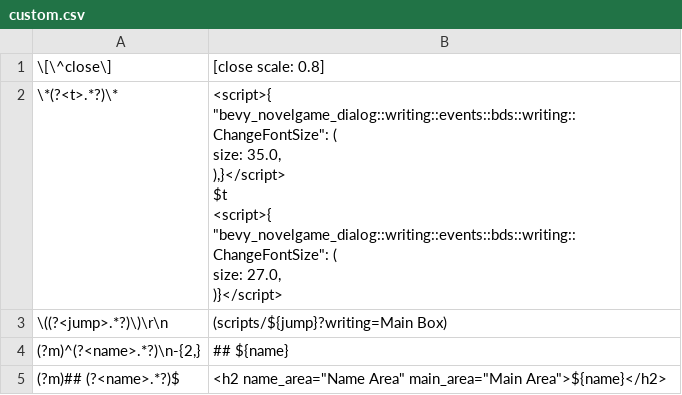
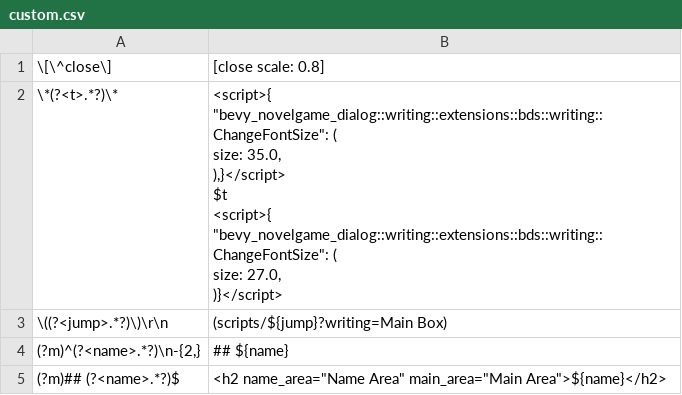
Before and after one commit to ruzo-ruzo/bevy_novelgame_dialog, a CSV file: src/ui_templates/rose_style/assets/scripts/custom.csv, drawn as a sheet.

```diff
--- a/src/ui_templates/rose_style/assets/scripts/custom.csv
+++ b/src/ui_templates/rose_style/assets/scripts/custom.csv
@@ -1,11 +1,11 @@
 "\[\^close\]","[close scale: 0.8]"
-"\*(?<t>.*?)\*","<script>{
-    ""bevy_novelgame_dialog::writing::events::bds::writing::ChangeFontSize"": (
-        size: 35.0,
-),}</script>
-$t
-<script>{
-    ""bevy_novelgame_dialog::writing::events::bds::writing::ChangeFontSize"": (
-        size: 27.0,
-)}</script>"
+"\*(?<t>.*?)\*","<script>{
+    ""bevy_novelgame_dialog::writing::extensions::bds::writing::ChangeFontSize"": (
+        size: 35.0,
+),}</script>
+$t
+<script>{
+    ""bevy_novelgame_dialog::writing::extensions::bds::writing::ChangeFontSize"": (
+        size: 27.0,
+)}</script>"
 "\((?<jump>.*?)\)\r\n","(scripts/${jump}?writing=Main Box)
```
Also changed, not shown: src/ui_templates/assets/scripts/basic.csv, 29 other files.
